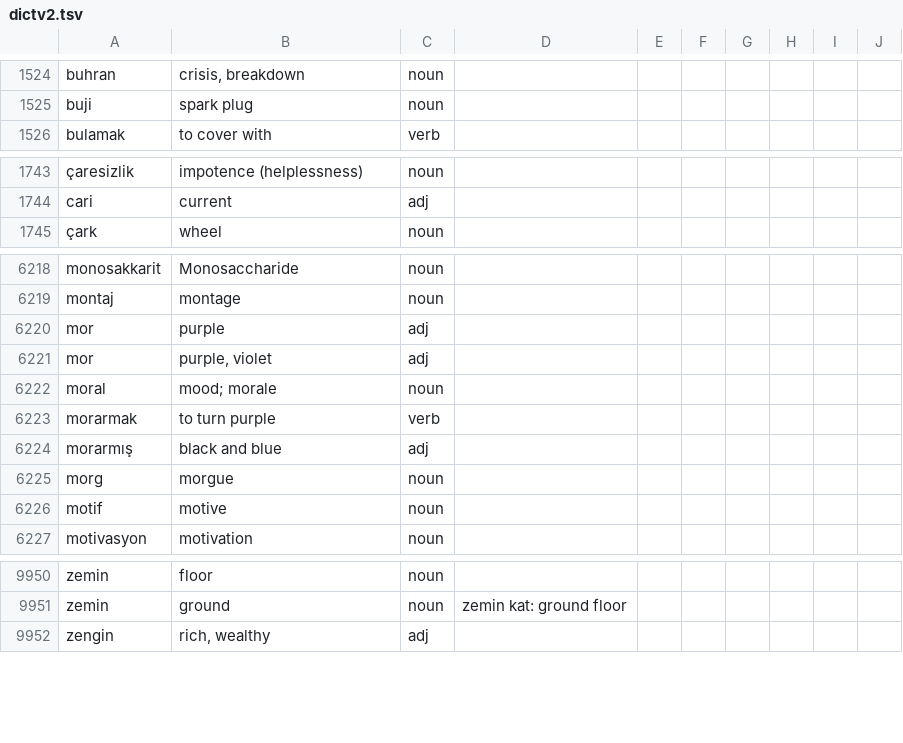
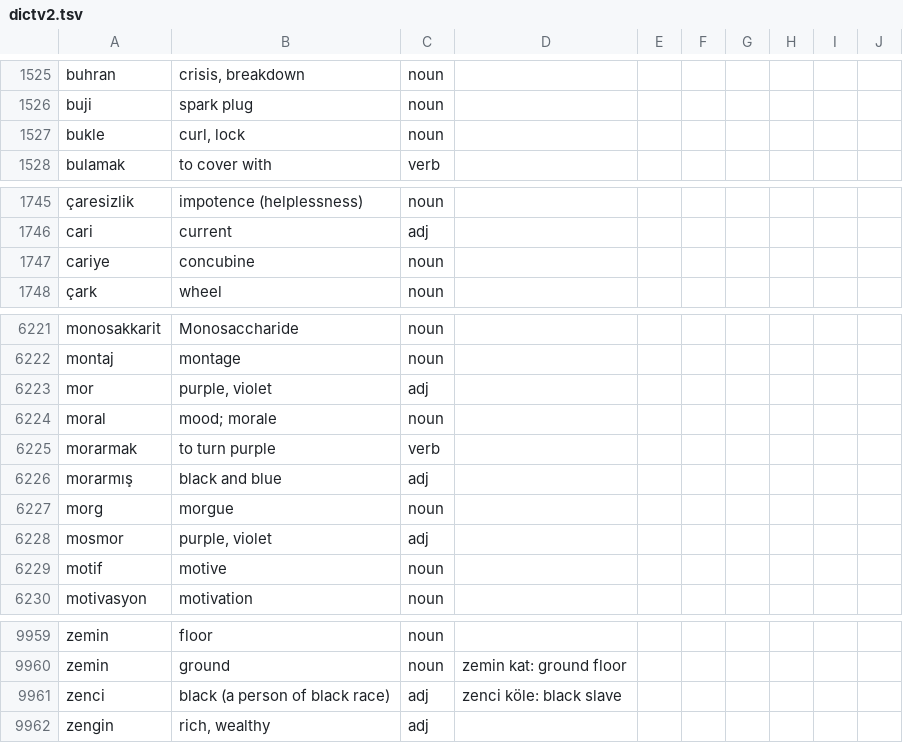
Before and after one commit to baloghe/tr_en_dictionary, a TSV file: input/dictv2.tsv, drawn as a sheet; only a part is shown, gaps mark what is left out; removed rows and columns are numbered as before the commit, all else as after; the diff covers the shown part only; the diff names each change by its address in the sheet, - before the commit and + after, or states it on an @@ line.

```diff
--- a/input/dictv2.tsv
+++ b/input/dictv2.tsv
+row 1527: bukle | curl, lock | noun
+row 1747: cariye | concubine | noun
-row 6220: mor | purple | adj
+row 6228: mosmor | purple, violet | adj
+row 9961: zenci | black (a person of black race) | adj | zenci köle: black slave
```
Also changed, not shown: 8 added rows, 1 removed row and 7 edited cells elsewhere in this file, 2 other files.
